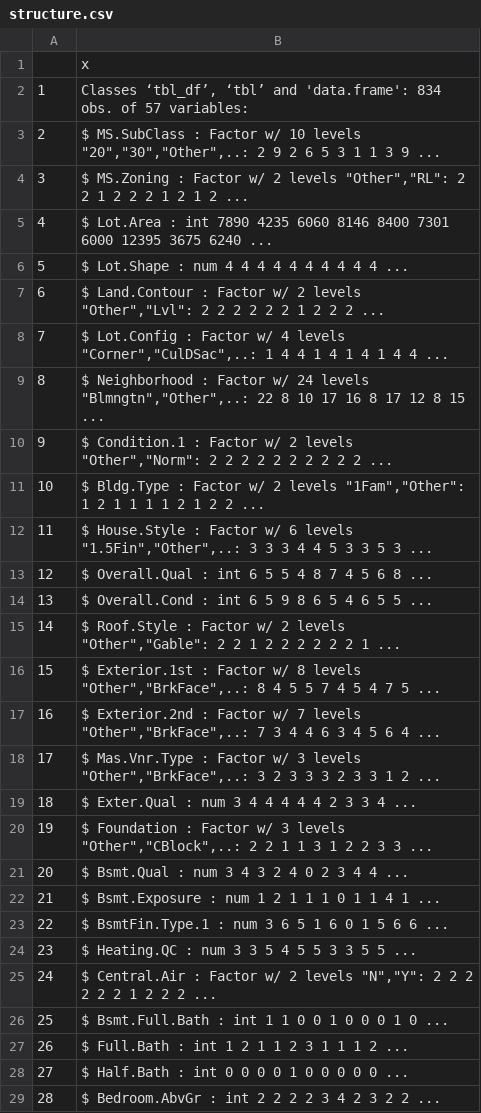
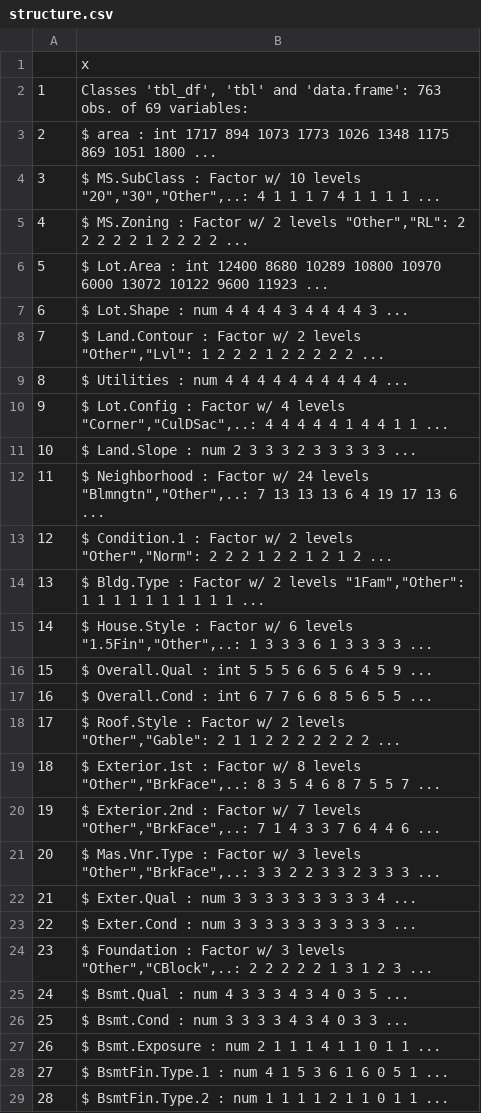
Before and after one commit to DataScienceSalon/Statistics-with-R-Capstone, a CSV file: Final Project/data/preprocessed/structure.csv, drawn as a sheet; only a part is shown; the diff covers the shown part only; the diff names each change by its address in the sheet, - before the commit and + after, or states it on an @@ line.

```diff
--- a/Final Project/data/preprocessed/structure.csv
+++ b/Final Project/data/preprocessed/structure.csv
-B2: Classes ‘tbl_df’, ‘tbl’ and 'data.frame': 834 obs. of 57 variables:
+B2: Classes 'tbl_df', 'tbl' and 'data.frame': 763 obs. of 69 variables:
-B3: $ MS.SubClass : Factor w/ 10 levels "20","30","Other",..: 2 9 2 6 5 3 1 1 3 9 ...
+B3: $ area : int 1717 894 1073 1773 1026 1348 1175 869 1051 1800 ...
-B4: $ MS.Zoning : Factor w/ 2 levels "Other","RL": 2 2 1 2 2 2 1 2 1 2 ...
+B4: $ MS.SubClass : Factor w/ 10 levels "20","30","Other",..: 4 1 1 1 7 4 1 1 1 1 ...
-B5: $ Lot.Area : int 7890 4235 6060 8146 8400 7301 6000 12395 3675 6240 ...
+B5: $ MS.Zoning : Factor w/ 2 levels "Other","RL": 2 2 2 2 2 1 2 2 2 2 ...
-B6: $ Lot.Shape : num 4 4 4 4 4 4 4 4 4 4 ...
+B6: $ Lot.Area : int 12400 8680 10289 10800 10970 6000 13072 10122 9600 11923 ...
-B7: $ Land.Contour : Factor w/ 2 levels "Other","Lvl": 2 2 2 2 2 2 1 2 2 2 ...
+B7: $ Lot.Shape : num 4 4 4 4 3 4 4 4 4 3 ...
-B8: $ Lot.Config : Factor w/ 4 levels "Corner","CulDSac",..: 1 4 4 1 4 1 4 1 4 4 ...
+B8: $ Land.Contour : Factor w/ 2 levels "Other","Lvl": 1 2 2 2 1 2 2 2 2 2 ...
-B9: $ Neighborhood : Factor w/ 24 levels "Blmngtn","Other",..: 22 8 10 17 16 8 17 12 8 15 ...
+B9: $ Utilities : num 4 4 4 4 4 4 4 4 4 4 ...
-B10: $ Condition.1 : Factor w/ 2 levels "Other","Norm": 2 2 2 2 2 2 2 2 2 2 ...
+B10: $ Lot.Config : Factor w/ 4 levels "Corner","CulDSac",..: 4 4 4 4 4 1 4 4 1 1 ...
-B11: $ Bldg.Type : Factor w/ 2 levels "1Fam","Other": 1 2 1 1 1 1 2 1 2 2 ...
+B11: $ Land.Slope : num 2 3 3 3 2 3 3 3 3 3 ...
-B12: $ House.Style : Factor w/ 6 levels "1.5Fin","Other",..: 3 3 3 4 4 5 3 3 5 3 ...
+B12: $ Neighborhood : Factor w/ 24 levels "Blmngtn","Other",..: 7 13 13 13 6 4 19 17 13 6 ...
-B13: $ Overall.Qual : int 6 5 5 4 8 7 4 5 6 8 ...
+B13: $ Condition.1 : Factor w/ 2 levels "Other","Norm": 2 2 2 1 2 2 1 2 1 2 ...
-B14: $ Overall.Cond : int 6 5 9 8 6 5 4 6 5 5 ...
+B14: $ Bldg.Type : Factor w/ 2 levels "1Fam","Other": 1 1 1 1 1 1 1 1 1 1 ...
-B15: $ Roof.Style : Factor w/ 2 levels "Other","Gable": 2 2 1 2 2 2 2 2 2 1 ...
+B15: $ House.Style : Factor w/ 6 levels "1.5Fin","Other",..: 1 3 3 3 6 1 3 3 3 3 ...
-B16: $ Exterior.1st : Factor w/ 8 levels "Other","BrkFace",..: 8 4 5 5 7 4 5 4 7 5 ...
+B16: $ Overall.Qual : int 5 5 5 6 6 5 6 4 5 9 ...
-B17: $ Exterior.2nd : Factor w/ 7 levels "Other","BrkFace",..: 7 3 4 4 6 3 4 5 6 4 ...
+B17: $ Overall.Cond : int 6 7 7 6 6 8 5 6 5 5 ...
-B18: $ Mas.Vnr.Type : Factor w/ 3 levels "Other","BrkFace",..: 3 2 3 3 3 2 3 3 1 2 ...
+B18: $ Roof.Style : Factor w/ 2 levels "Other","Gable": 2 1 1 2 2 2 2 2 2 2 ...
-B19: $ Exter.Qual : num 3 4 4 4 4 4 2 3 3 4 ...
+B19: $ Exterior.1st : Factor w/ 8 levels "Other","BrkFace",..: 8 3 5 4 6 8 7 5 5 7 ...
-B20: $ Foundation : Factor w/ 3 levels "Other","CBlock",..: 2 2 1 1 3 1 2 2 3 3 ...
+B20: $ Exterior.2nd : Factor w/ 7 levels "Other","BrkFace",..: 7 1 4 3 3 7 6 4 4 6 ...
-B21: $ Bsmt.Qual : num 3 4 3 2 4 0 2 3 4 4 ...
+B21: $ Mas.Vnr.Type : Factor w/ 3 levels "Other","BrkFace",..: 3 3 2 2 3 3 2 3 3 3 ...
-B22: $ Bsmt.Exposure : num 1 2 1 1 1 0 1 1 4 1 ...
+B22: $ Exter.Qual : num 3 3 3 3 3 3 3 3 3 4 ...
-B23: $ BsmtFin.Type.1 : num 3 6 5 1 6 0 1 5 6 6 ...
+B23: $ Exter.Cond : num 3 3 3 3 3 3 3 3 3 3 ...
-B24: $ Heating.QC : num 3 3 5 4 5 5 3 3 5 5 ...
+B24: $ Foundation : Factor w/ 3 levels "Other","CBlock",..: 2 2 2 2 2 1 3 1 2 3 ...
-B25: $ Central.Air : Factor w/ 2 levels "N","Y": 2 2 2 2 2 2 1 2 2 2 ...
+B25: $ Bsmt.Qual : num 4 3 3 3 4 3 4 0 3 5 ...
-B26: $ Bsmt.Full.Bath : int 1 1 0 0 1 0 0 0 1 0 ...
+B26: $ Bsmt.Cond : num 3 3 3 3 4 3 4 0 3 3 ...
-B27: $ Full.Bath : int 1 2 1 1 2 3 1 1 1 2 ...
+B27: $ Bsmt.Exposure : num 2 1 1 1 4 1 1 0 1 1 ...
-B28: $ Half.Bath : int 0 0 0 0 1 0 0 0 0 0 ...
+B28: $ BsmtFin.Type.1 : num 4 1 5 3 6 1 6 0 5 1 ...
-B29: $ Bedroom.AbvGr : int 2 2 2 2 3 4 2 3 2 2 ...
+B29: $ BsmtFin.Type.2 : num 1 1 1 1 2 1 1 0 1 1 ...
```
Also changed, not shown: 12 added rows, 29 edited cells and row numbers in column A elsewhere in this file, 19 other files.
